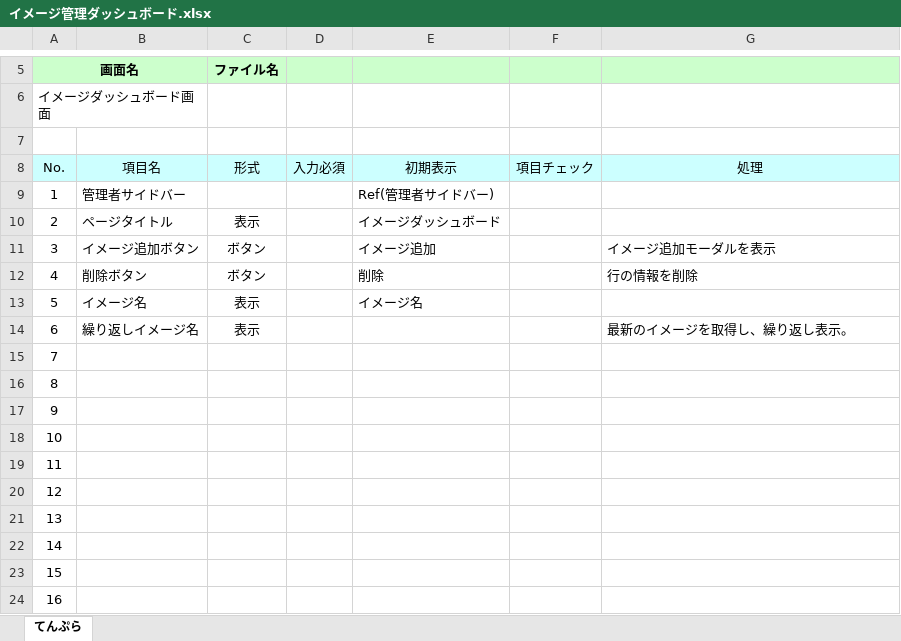
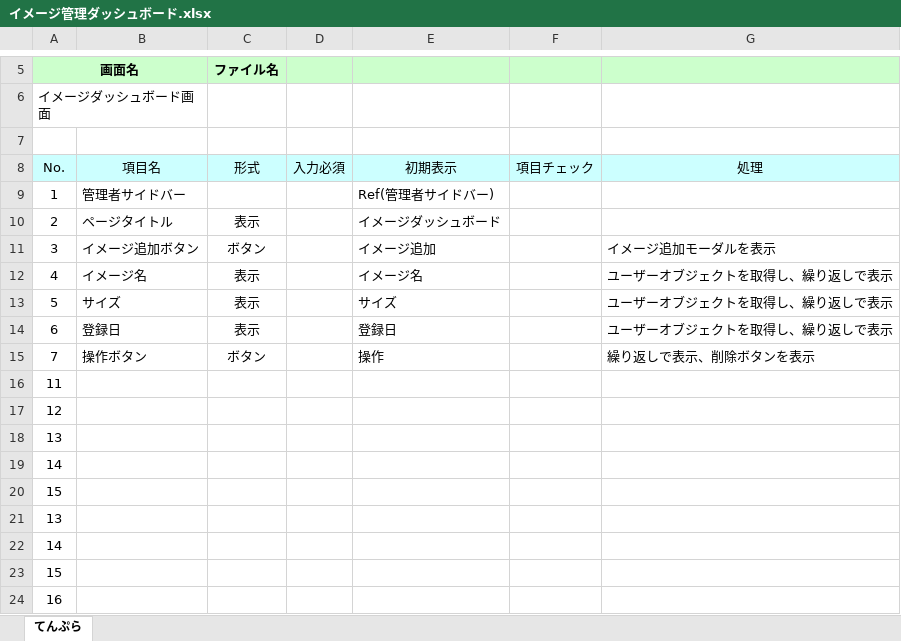
Before and after one commit to okkass/Kamata-Cloud-Infrastructure, an Excel workbook: docs/画面項目定義書/イメージ管理ダッシュボード.xlsx, sheet てんぷら, drawn as a sheet; only a part is shown, gaps mark what is left out; values as stored, in another font and other column widths than the file's, no borders; charts and pictures not drawn; removed rows and columns are numbered as before the commit, all else as after; the diff names each change by its address in the sheet, - before the commit and + after, or states it on an @@ line.

Commit message:
画面項目定義　更新

```diff
--- a/docs/画面項目定義書/イメージ管理ダッシュボード.xlsx (sheet てんぷら)
+++ b/docs/画面項目定義書/イメージ管理ダッシュボード.xlsx (sheet てんぷら)
-row 12: 4 | 削除ボタン | ボタン |  | 削除 |  | 行の情報を削除
+row 12: 4 | イメージ名 | 表示 |  | イメージ名 |  | ユーザーオブジェクトを取得し、繰り返しで表示
-B13 (項目名): イメージ名
+B13 (項目名): サイズ
-E13 (初期表示): イメージ名
+E13 (初期表示): サイズ
-G13 (処理): (empty)
+G13 (処理): ユーザーオブジェクトを取得し、繰り返しで表示
-B14 (項目名): 繰り返しイメージ名
+B14 (項目名): 登録日
-E14 (初期表示): (empty)
+E14 (初期表示): 登録日
-G14 (処理): 最新のイメージを取得し、繰り返し表示。
+G14 (処理): ユーザーオブジェクトを取得し、繰り返しで表示
-row 15: 7
-row 16: 8
-row 17: 9
-row 18: 10
+row 15: 7 | 操作ボタン | ボタン |  | 操作 |  | 繰り返しで表示、削除ボタンを表示
+row 18: 13
+row 19: 14
+row 20: 15
```
Also changed, not shown: docs/画面項目定義書/イメージ追加モーダル.xlsx, docs/画面項目定義書/仮想ネットワーク作成モーダル.xlsx.
